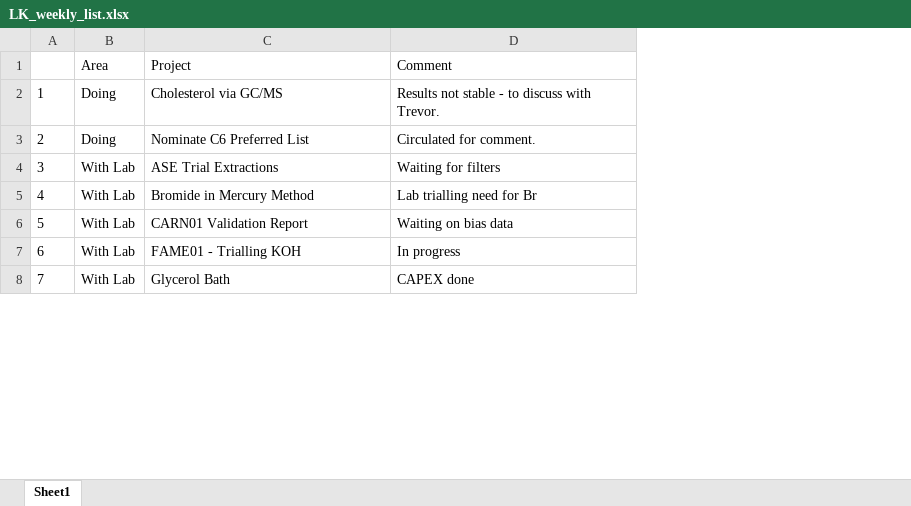
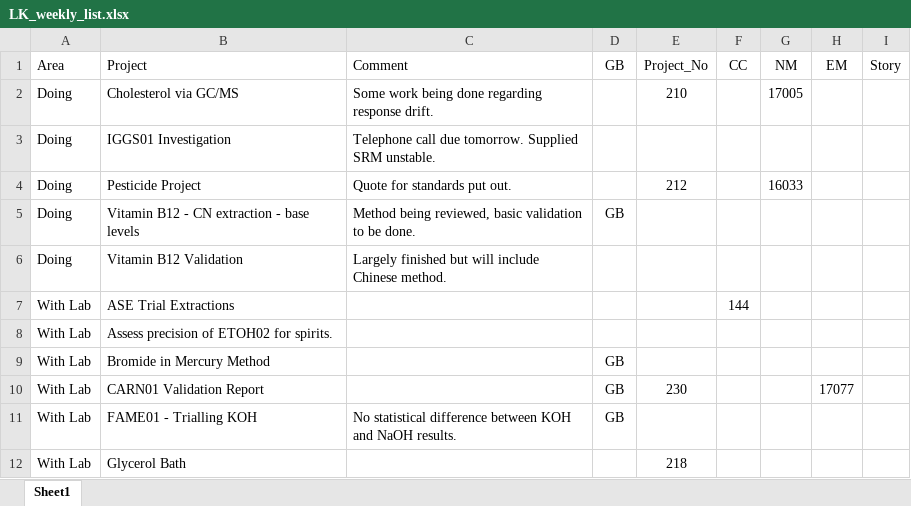
Before and after one commit to LeeKennedy/Weekly_Project_List, an Excel workbook: output/LK_weekly_list.xlsx, sheet Sheet1, drawn as a sheet; only a part is shown; values as stored, in another font and other column widths than the file's, no borders; removed rows and columns are numbered as before the commit, all else as after; the diff covers the shown part only; the diff names each change by its address in the sheet, - before the commit and + after, or states it on an @@ line.

```diff
--- a/output/LK_weekly_list.xlsx (sheet Sheet1)
+++ b/output/LK_weekly_list.xlsx (sheet Sheet1)
-column A, rows 2-8: 1 | 2 | 3 | 4 | 5 | 6 | 7
-column D (Comment), rows 2-8: Results not stable - to discuss with Trevor. | Circulated for comment. | Waiting for filters | Lab trialling need for Br | Waiting on bias data | In progress | CAPEX done
+column C (Comment), row 2: Some work being done regarding response drift.; row 4: Quote for standards put out.; row 11: No statistical difference between KOH and NaOH results.
+column D (GB), rows 9-11: all GB
+column E (Project_No), row 2: 210; row 4: 212; rows 10-12: 230 |  | 218
+column F (CC), row 7: 144
+column G (NM), row 2: 17005; row 4: 16033
+column H (EM), row 10: 17077
+column I (Story), empty
+row 3: Doing | IGGS01 Investigation | Telephone call due tomorrow. Supplied SRM unstable.
-B4 (Project): Nominate C6 Preferred List
+B4 (Project): Pesticide Project
+row 5: Doing | Vitamin B12 - CN extraction - base levels | Method being reviewed, basic validation to be done. | GB
+row 6: Doing | Vitamin B12 Validation | Largely finished but will include Chinese method.
+row 8: With Lab | Assess precision of ETOH02 for spirits.
```
Also changed, not shown: 15 added rows, 3 removed rows and 2 edited cells elsewhere in this sheet, output/Weekly.xlsx, 3 other files.
